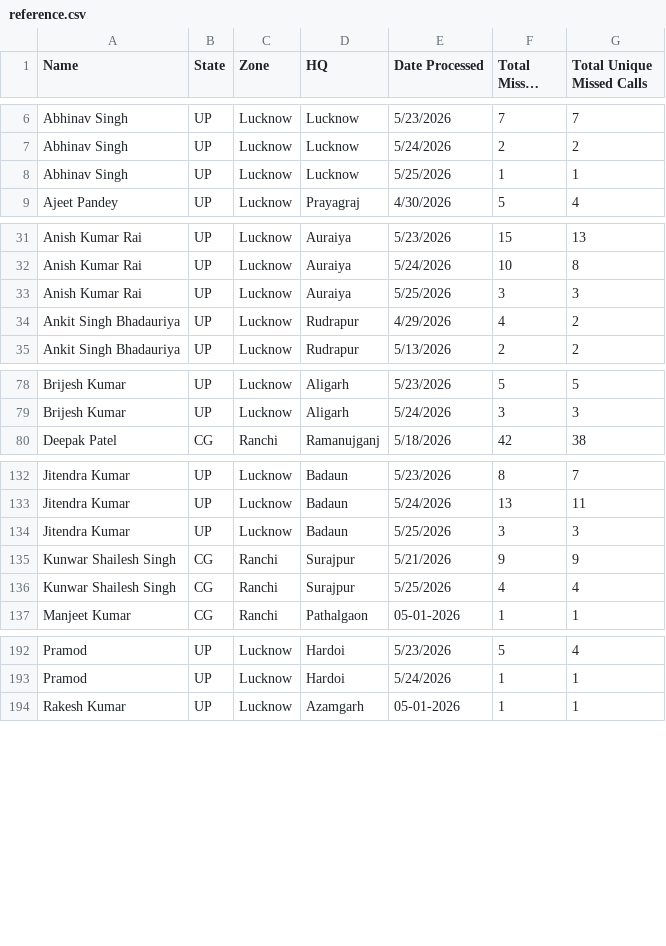
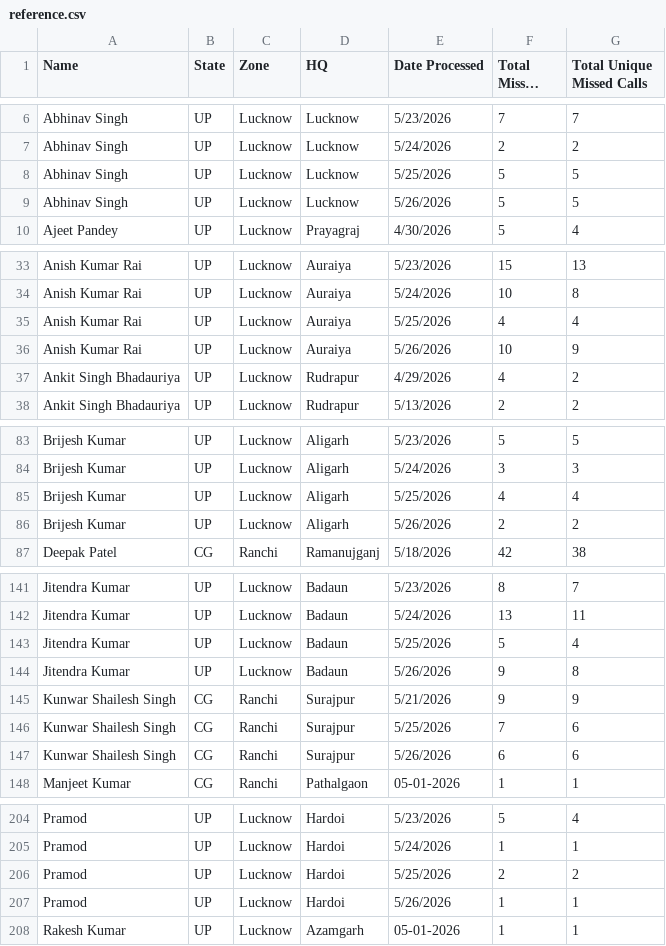
Before and after one commit to projectquicksilver/Shriram_Bioseed_Dashboard, a CSV file: public/reference.csv, drawn as a sheet; only a part is shown, gaps mark what is left out; long unchanged cells end in …; the diff covers the shown part only.

```diff
--- a/public/reference.csv
+++ b/public/reference.csv
@@ -7,3 +7,4 @@ Abhinav Singh,UP,Lucknow,Lucknow,5/23/2026,7,7
 Abhinav Singh,UP,Lucknow,Lucknow,5/24/2026,2,2
-Abhinav Singh,UP,Lucknow,Lucknow,5/25/2026,1,1
+Abhinav Singh,UP,Lucknow,Lucknow,5/25/2026,5,5
+Abhinav Singh,UP,Lucknow,Lucknow,5/26/2026,5,5
 Ajeet Pandey,UP,Lucknow,Prayagraj,4/30/2026,5,4
@@ -32,3 +34,4 @@ Anish Kumar Rai,UP,Lucknow,Auraiya,5/23/2026,15,13
 Anish Kumar Rai,UP,Lucknow,Auraiya,5/24/2026,10,8
-Anish Kumar Rai,UP,Lucknow,Auraiya,5/25/2026,3,3
+Anish Kumar Rai,UP,Lucknow,Auraiya,5/25/2026,4,4
+Anish Kumar Rai,UP,Lucknow,Auraiya,5/26/2026,10,9
 Ankit Singh Bhadauriya,UP,Lucknow,Rudrapur,4/29/2026,4,2
@@ -79,2 +84,4 @@ Brijesh Kumar,UP,Lucknow,Aligarh,5/23/2026,5,5
 Brijesh Kumar,UP,Lucknow,Aligarh,5/24/2026,3,3
+Brijesh Kumar,UP,Lucknow,Aligarh,5/25/2026,4,4
+Brijesh Kumar,UP,Lucknow,Aligarh,5/26/2026,2,2
 Deepak Patel,CG,Ranchi,Ramanujganj,5/18/2026,42,38
@@ -133,5 +142,7 @@ Jitendra Kumar,UP,Lucknow,Badaun,5/23/2026,8,7
 Jitendra Kumar,UP,Lucknow,Badaun,5/24/2026,13,11
-Jitendra Kumar,UP,Lucknow,Badaun,5/25/2026,3,3
+Jitendra Kumar,UP,Lucknow,Badaun,5/25/2026,5,4
+Jitendra Kumar,UP,Lucknow,Badaun,5/26/2026,9,8
 Kunwar Shailesh Singh,CG,Ranchi,Surajpur,5/21/2026,9,9
-Kunwar Shailesh Singh,CG,Ranchi,Surajpur,5/25/2026,4,4
+Kunwar Shailesh Singh,CG,Ranchi,Surajpur,5/25/2026,7,6
+Kunwar Shailesh Singh,CG,Ranchi,Surajpur,5/26/2026,6,6
 Manjeet Kumar,CG,Ranchi,Pathalgaon,05-01-2026,1,1
@@ -193,2 +205,4 @@ Pramod,UP,Lucknow,Hardoi,5/23/2026,5,4
 Pramod,UP,Lucknow,Hardoi,5/24/2026,1,1
+Pramod,UP,Lucknow,Hardoi,5/25/2026,2,2
+Pramod,UP,Lucknow,Hardoi,5/26/2026,1,1
 Rakesh Kumar,UP,Lucknow,Azamgarh,05-01-2026,1,1
```
Also changed, not shown: 13 added rows and 21 edited cells elsewhere in this file, 1 other file.
